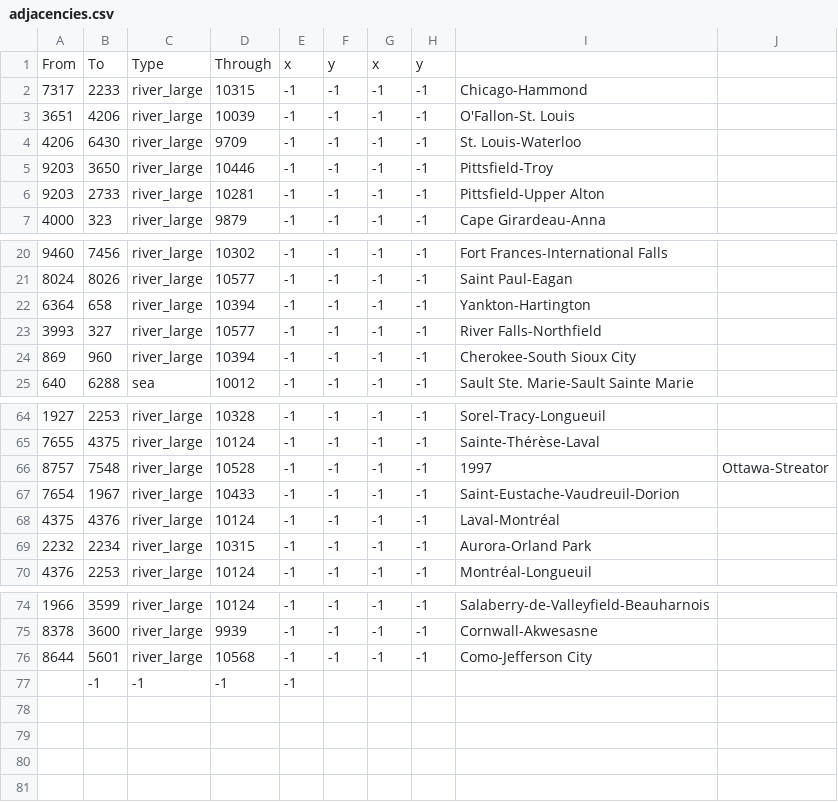
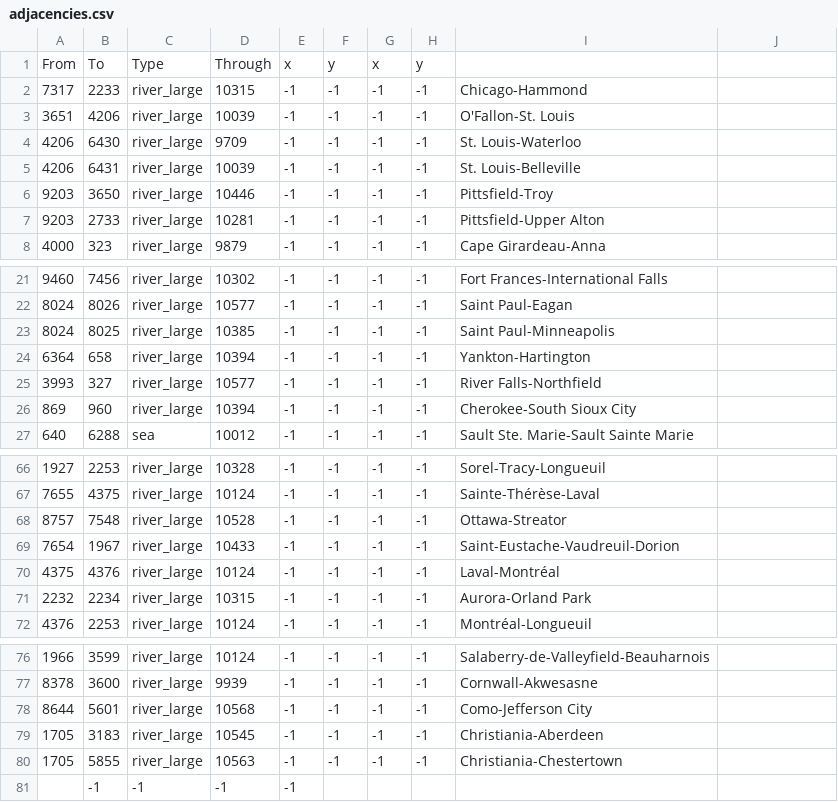
Before and after one commit to DrDudelsack/Fabulae-Finis, a CSV file: map_data/adjacencies.csv, drawn as a sheet; only a part is shown, gaps mark what is left out.

```diff
--- a/map_data/adjacencies.csv
+++ b/map_data/adjacencies.csv
@@ -4,2 +4,3 @@ From;To;Type;Through;x;y;x;y;
 4206;6430;river_large;9709;-1;-1;-1;-1;St. Louis-Waterloo
+4206;6431;river_large;10039;-1;-1;-1;-1;St. Louis-Belleville
 9203;3650;river_large;10446;-1;-1;-1;-1;Pittsfield-Troy
@@ -21,2 +22,3 @@ From;To;Type;Through;x;y;x;y;
 8024;8026;river_large;10577;-1;-1;-1;-1;Saint Paul-Eagan
+8024;8025;river_large;10385;-1;-1;-1;-1;Saint Paul-Minneapolis
 6364;658;river_large;10394;-1;-1;-1;-1;Yankton-Hartington
@@ -65,3 +67,3 @@ From;To;Type;Through;x;y;x;y;
 7655;4375;river_large;10124;-1;-1;-1;-1;Sainte-Thérèse-Laval
-8757;7548;river_large;10528;-1;-1;-1;-1;1997;Ottawa-Streator
+8757;7548;river_large;10528;-1;-1;-1;-1;Ottawa-Streator
 7654;1967;river_large;10433;-1;-1;-1;-1;Saint-Eustache-Vaudreuil-Dorion
@@ -76,2 +78,4 @@ From;To;Type;Through;x;y;x;y;
 8644;5601;river_large;10568;-1;-1;-1;-1;Como-Jefferson City
+1705;3183;river_large;10545;-1;-1;-1;-1;Christiania-Aberdeen
+1705;5855;river_large;10563;-1;-1;-1;-1;Christiania-Chestertown
 ;-1;-1;-1;-1;
```
Also changed, not shown: 7 other files.
